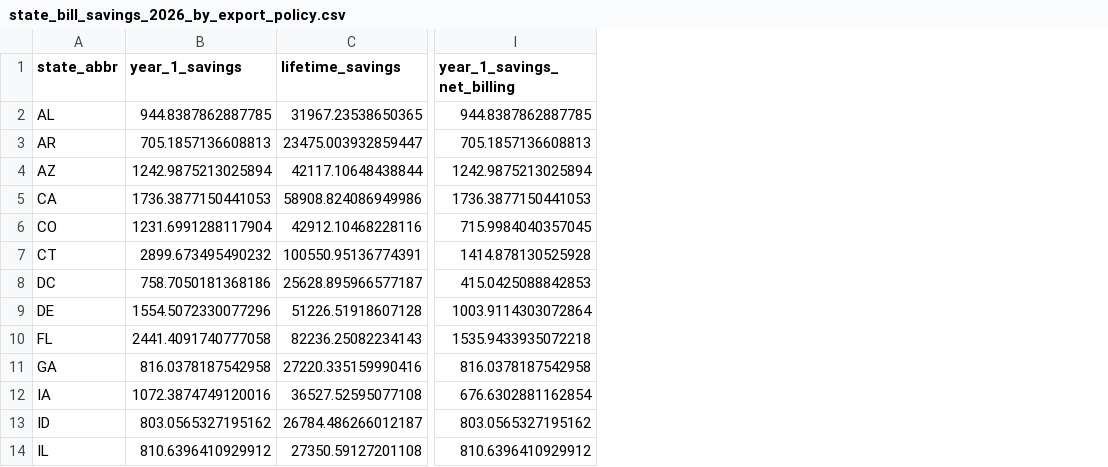
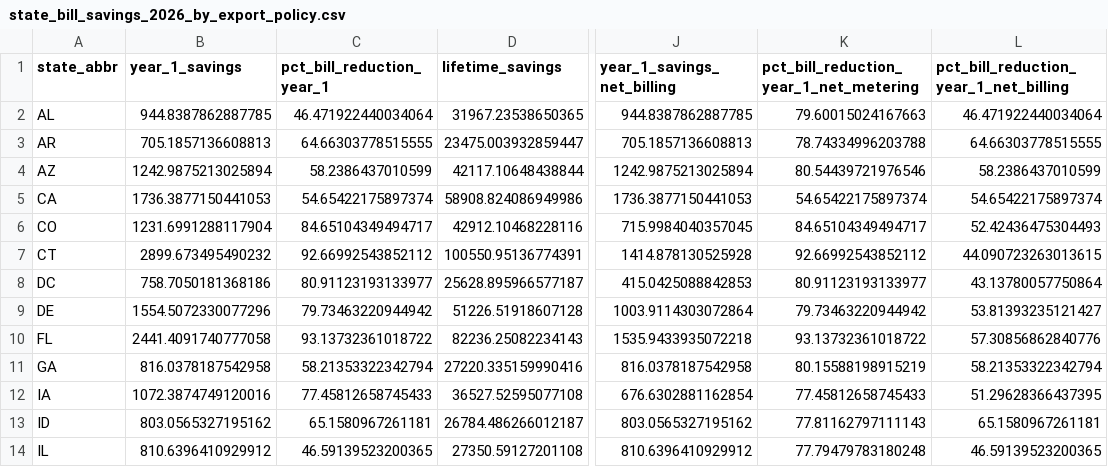
Before and after one commit to Permit-Power/basic-solar-statistics, a CSV file: data/bill_savings_csvs/state_bill_savings_2026_by_export_policy.csv, drawn as a sheet; only a part is shown, gaps mark what is left out; the diff names each change by its address in the sheet, - before the commit and + after, or states it on an @@ line.

```diff
--- a/data/bill_savings_csvs/state_bill_savings_2026_by_export_policy.csv
+++ b/data/bill_savings_csvs/state_bill_savings_2026_by_export_policy.csv
+column C (pct_bill_reduction_year_1), rows 2-14: 46.471922440034064 | 64.66303778515555 | 58.2386437010599 | 54.65422175897374 | 84.65104349494717 | 92.66992543852112 | 80.91123193133977 | 79.73463220944942 | 93.13732361018722 | 58.21353322342794 | 77.45812658745433 | 65.1580967261181 | 46.59139523200365
+column K, rows 1-14: pct_bill_reduction_year_1_net_metering | 79.60015024167663 | 78.74334996203788 | 80.54439721976546 | 54.65422175897374 | 84.65104349494717 | 92.66992543852112 | 80.91123193133977 | 79.73463220944942 | 93.13732361018722 | 80.15588198915219 | 77.45812658745433 | 77.81162797111143 | 77.79479783180248
+column L, rows 1-14: pct_bill_reduction_year_1_net_billing | 46.471922440034064 | 64.66303778515555 | 58.2386437010599 | 54.65422175897374 | 52.42436475304493 | 44.090723263013615 | 43.13780057750864 | 53.81393235121427 | 57.30856862840776 | 58.21353322342794 | 51.29628366437395 | 65.1580967261181 | 46.59139523200365
```
Also changed, not shown: 5 other files.
